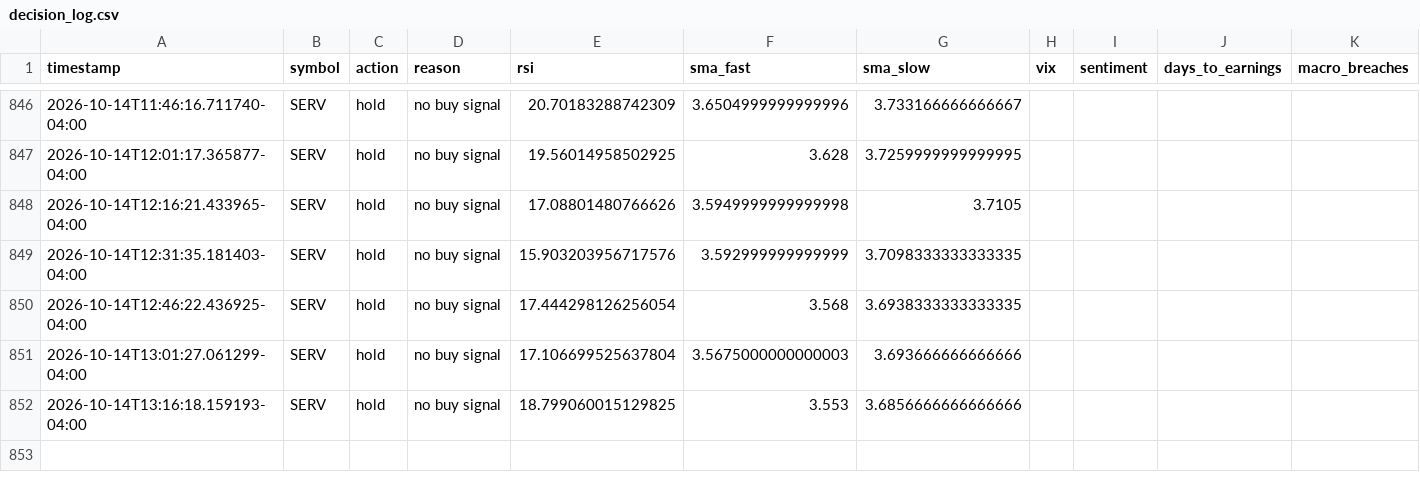
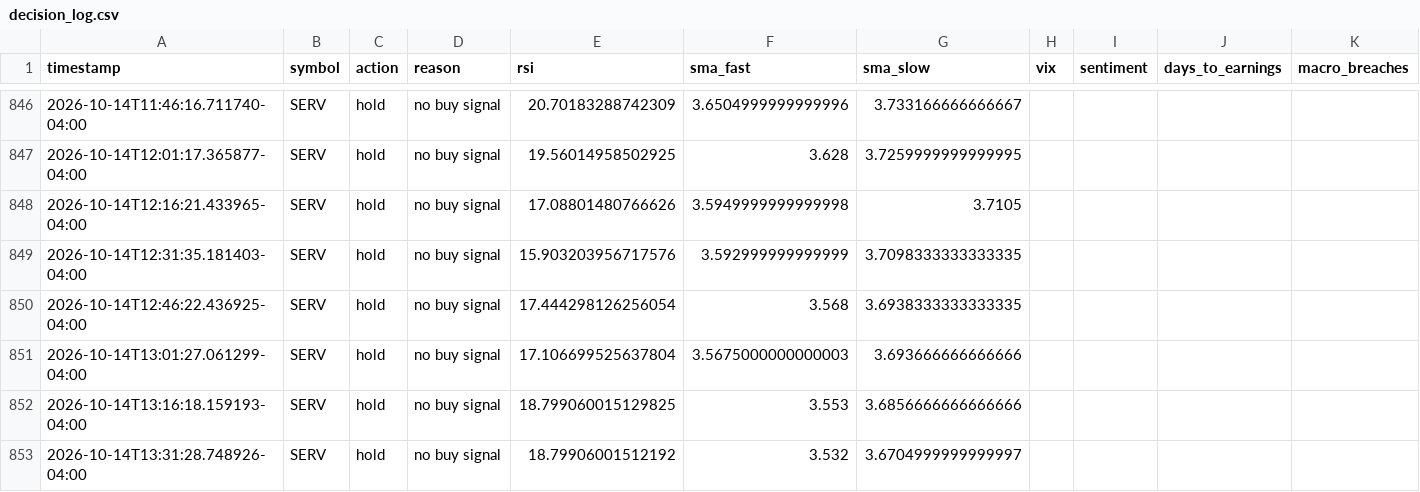
Before and after one commit to SinbadTheExplorer/graywind, a CSV file: state/decision_log.csv, drawn as a sheet; only a part is shown, gaps mark what is left out; rows hold the shown columns only; the diff names each change by its address in the sheet, - before the commit and + after, or states it on an @@ line.

```diff
--- a/state/decision_log.csv
+++ b/state/decision_log.csv
+row 853: 2026-10-14T13:31:28.748926-04:00 | SERV | hold | no buy signal | 18.79906001512192 | 3.532 | 3.6704999999999997
```
Also changed, not shown: dashboard-data/equity_curve.csv, dashboard-data/status.csv, 1 other file.
